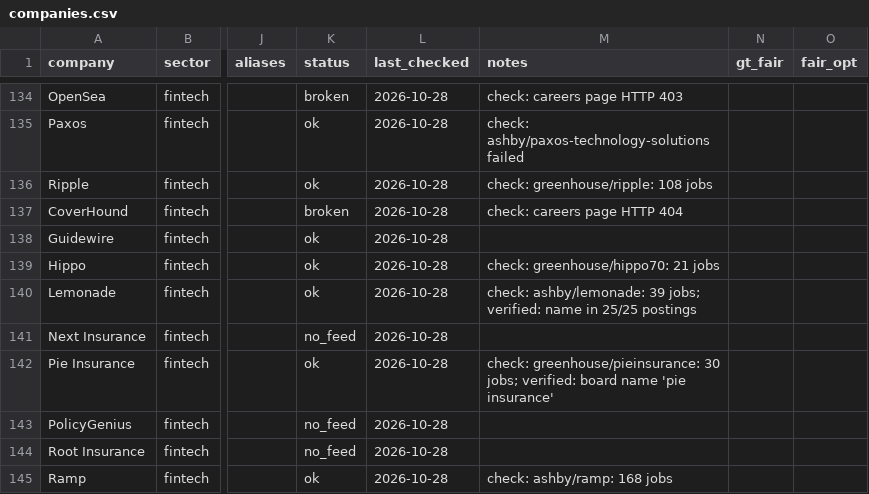
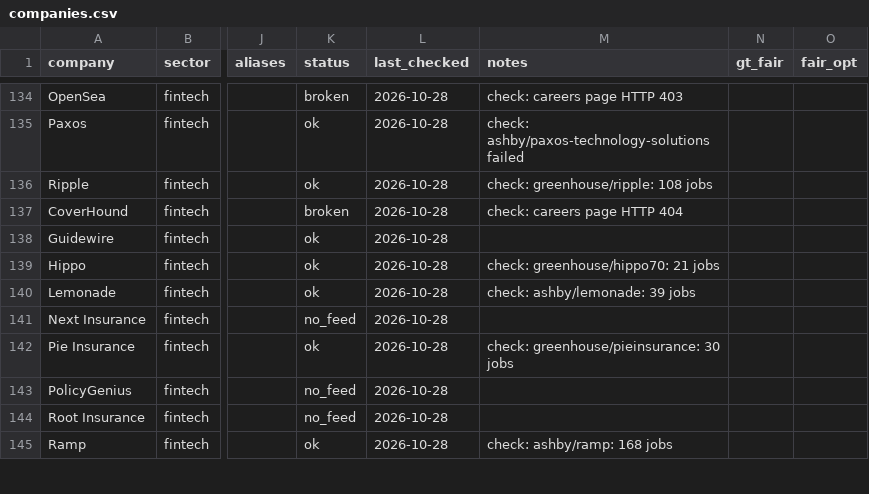
Before and after one commit to yfan393/jobpipe, a CSV file: companies.csv, drawn as a sheet; only a part is shown, gaps mark what is left out; the diff covers the shown part only; the diff names each change by its address in the sheet, - before the commit and + after, or states it on an @@ line.

```diff
--- a/companies.csv
+++ b/companies.csv
-M140 (notes): …ashby/lemonade: 39 jobs; verified: name in 25/25 postings
+M140 (notes): …ashby/lemonade: 39 jobs
-M142 (notes): …greenhouse/pieinsurance: 30 jobs; verified: board name 'pie insurance'
+M142 (notes): …greenhouse/pieinsurance: 30 jobs
```
Also changed, not shown: 36 edited cells elsewhere in this file, 1 other file.
